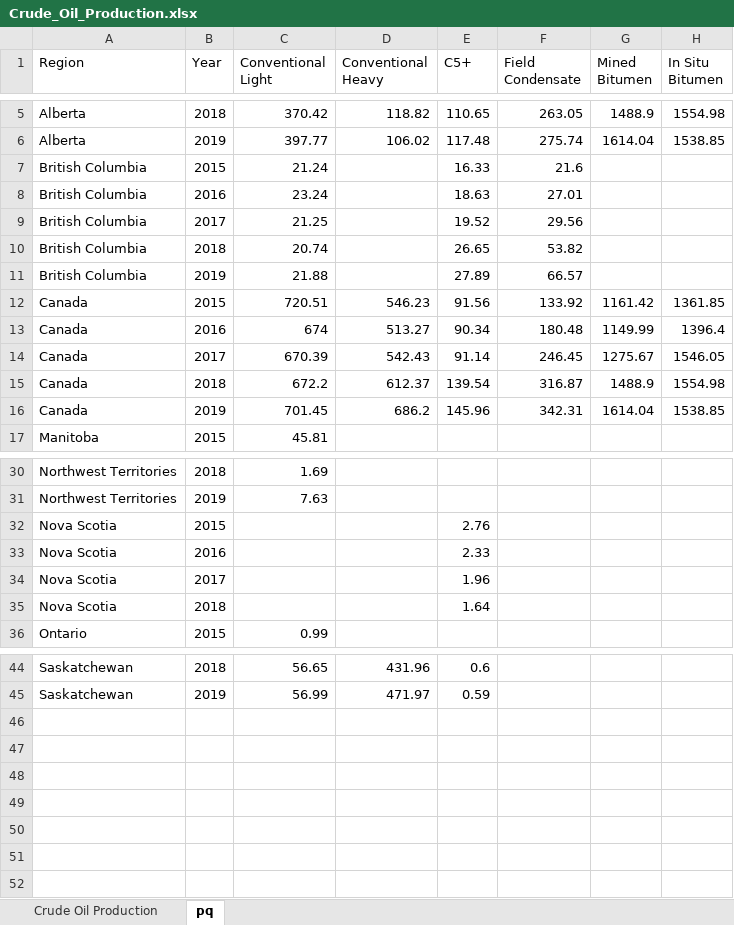
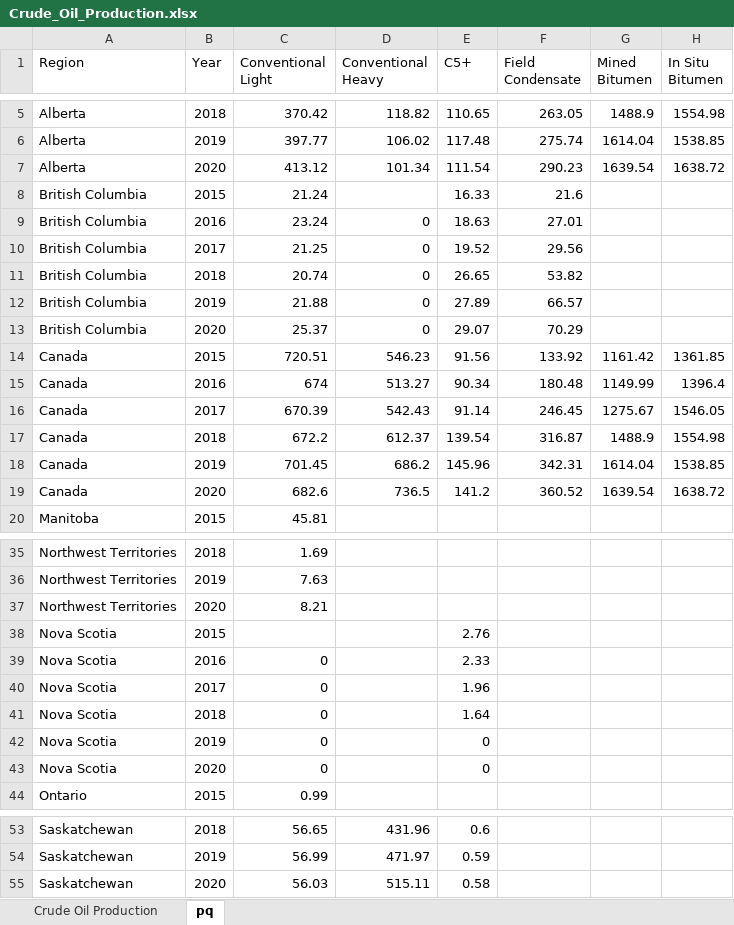
Before and after one commit to mbradds/transportation-report, an Excel workbook: src/Data/Crude_Oil_Production.xlsx, sheet pq, drawn as a sheet; only a part is shown, gaps mark what is left out; values as stored, in another font and other column widths than the file's, no borders; table styles not drawn; addresses are those after the commit; the diff covers the shown part only; the diff names each change by its address in the sheet, - before the commit and + after, or states it on an @@ line.

```diff
--- a/src/Data/Crude_Oil_Production.xlsx (sheet pq)
+++ b/src/Data/Crude_Oil_Production.xlsx (sheet pq)
+row 7: Alberta | 2020 | 413.12 | 101.34 | 111.54 | 290.23 | 1639.54 | 1638.72
-D9:D12 (Conventional Heavy): (empty)
+D9:D12 (Conventional Heavy): 0
+row 13: British Columbia | 2020 | 25.37 | 0 | 29.07 | 70.29
+row 19: Canada | 2020 | 682.6 | 736.5 | 141.2 | 360.52 | 1639.54 | 1638.72
+row 37: Northwest Territories | 2020 | 8.21
-C39:C41 (Conventional Light): (empty)
+C39:C41 (Conventional Light): 0
+row 42: Nova Scotia | 2019 | 0 |  | 0
+row 43: Nova Scotia | 2020 | 0 |  | 0
+row 55: Saskatchewan | 2020 | 56.03 | 515.11 | 0.58
```
Also changed, not shown: 3 added rows and 1 edited cell elsewhere in this sheet, src/Data/Natural_Gas_Production.xlsx, src/Data/figures.xlsx, 8 other files.
